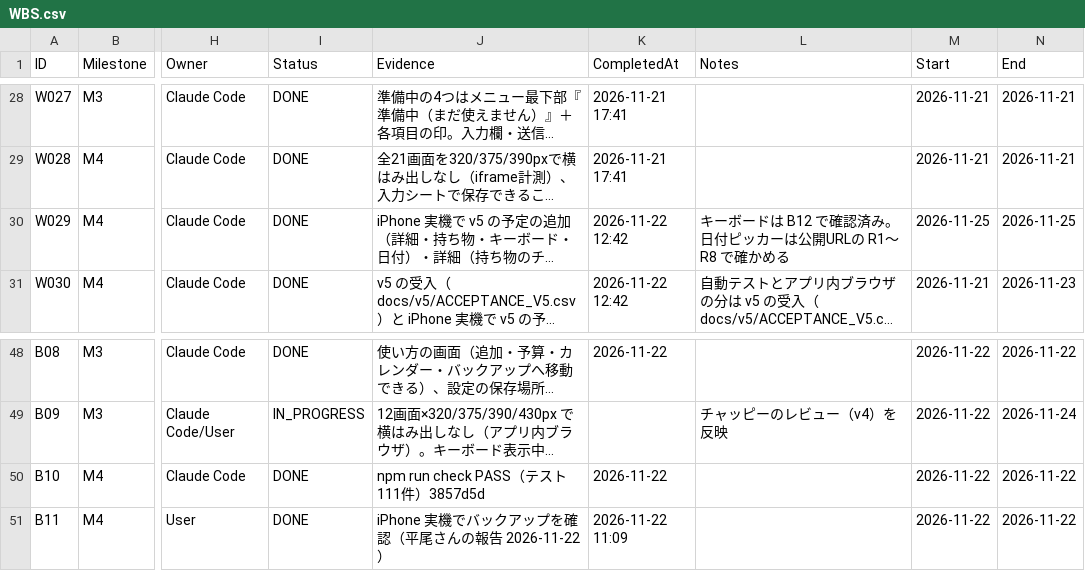
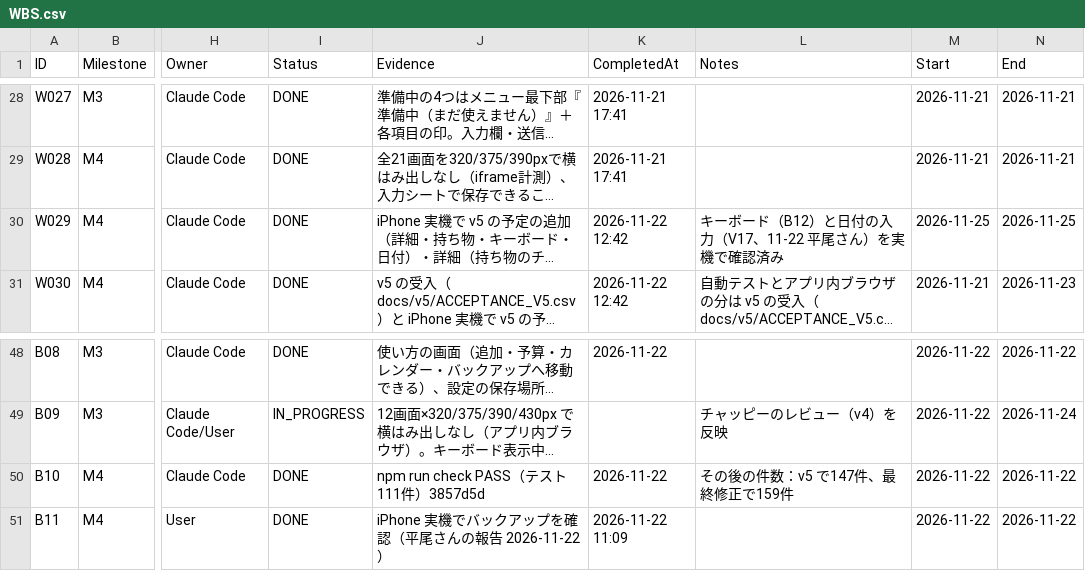
Before and after one commit to kkkaipppp/kurashi-base, a CSV file: docs/parent_progress_export/WBS.csv, drawn as a sheet; only a part is shown, gaps mark what is left out; long unchanged cells end in …; the diff names each change by its address in the sheet, - before the commit and + after, or states it on an @@ line.

```diff
--- a/docs/parent_progress_export/WBS.csv
+++ b/docs/parent_progress_export/WBS.csv
-L30 (Notes): キーボードは B12 で確認済み。日付ピッカーは公開URLの R1〜R8 で確かめる
+L30 (Notes): キーボード（B12）と日付の入力（V17、11-22 平尾さん）を実機で確認済み
-L50 (Notes): (empty)
+L50 (Notes): その後の件数：v5 で147件、最終修正で159件
```
Also changed, not shown: docs/progress/WBS.csv, docs/v5/ACCEPTANCE_V5.csv, 9 other files.
